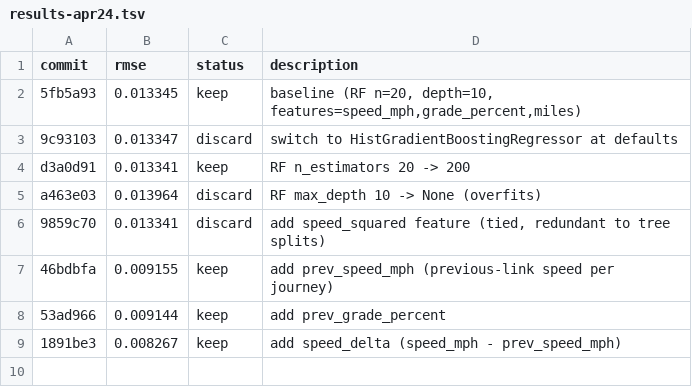
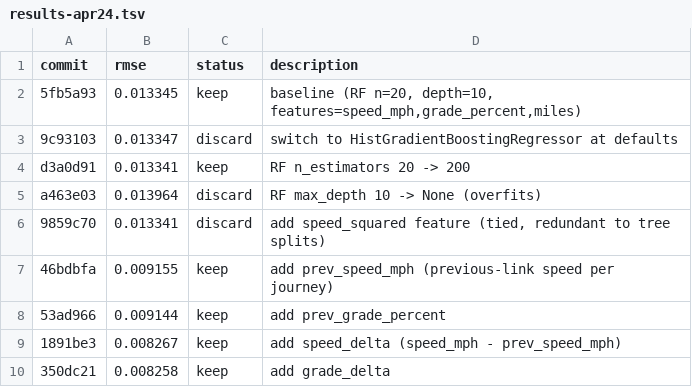
Before and after one commit to NatLabRockies/teta-autoresearch-powertrain, a TSV file: results/bev/results-apr24.tsv, drawn as a sheet; the diff names each change by its address in the sheet, - before the commit and + after, or states it on an @@ line.

Commit message:
log exp8: rmse 0.008258 (-0.11%, new best)

```diff
--- a/results/bev/results-apr24.tsv
+++ b/results/bev/results-apr24.tsv
+row 10: 350dc21 | 0.008258 | keep | add grade_delta
```
Also changed, not shown: 3 other files.
